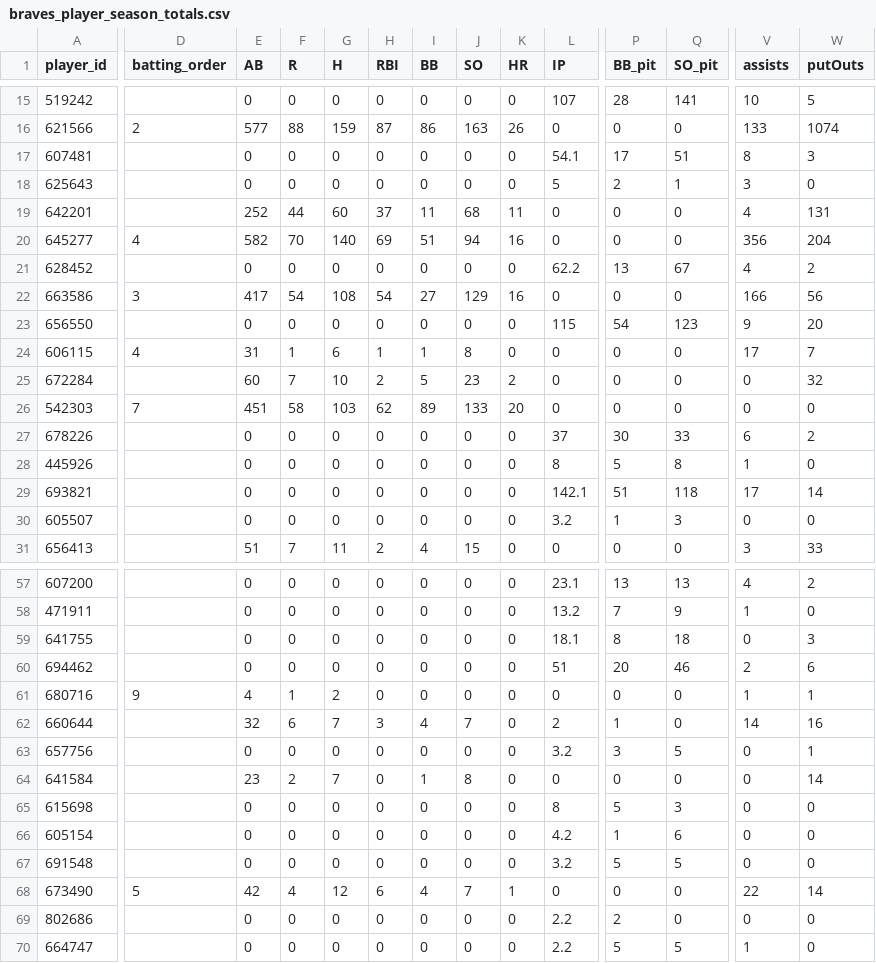
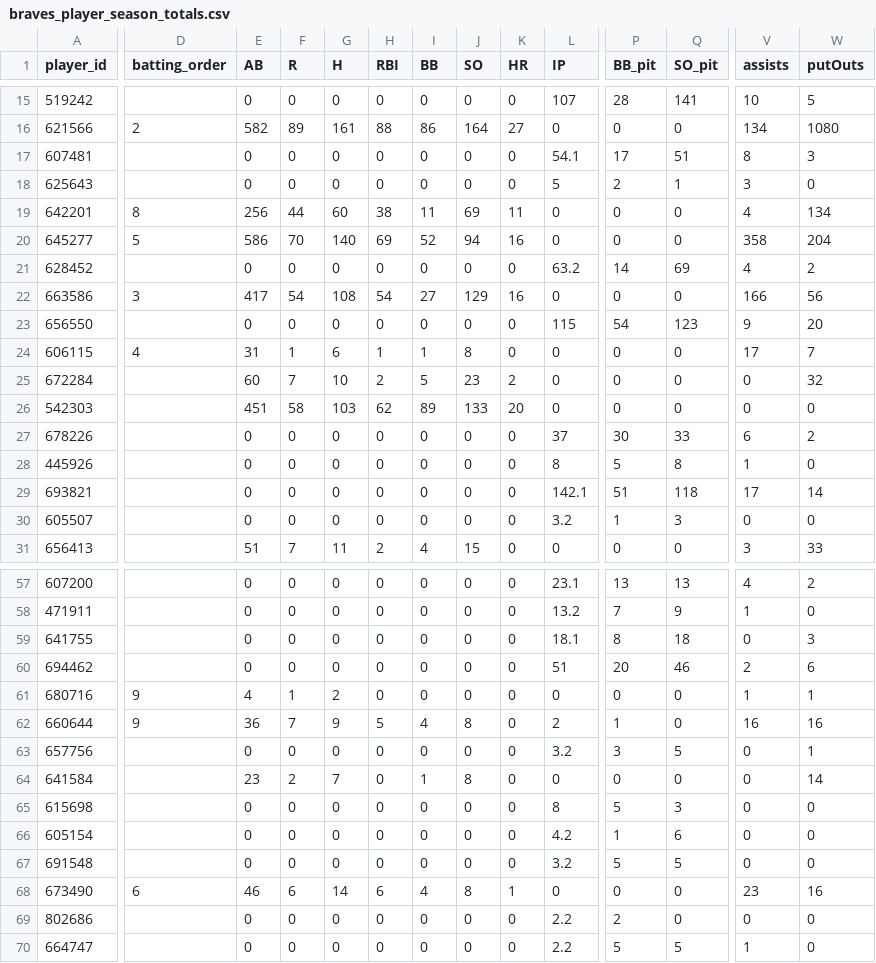
Before and after one commit to Floodplain4/Braves_Stats, a CSV file: braves_player_season_totals.csv, drawn as a sheet; only a part is shown, gaps mark what is left out; the diff covers the shown part only; the diff names each change by its address in the sheet, - before the commit and + after, or states it on an @@ line.

```diff
--- a/braves_player_season_totals.csv
+++ b/braves_player_season_totals.csv
-E16 (AB): 577
+E16 (AB): 582
-F16 (R): 88
+F16 (R): 89
-G16 (H): 159
+G16 (H): 161
-H16 (RBI): 87
+H16 (RBI): 88
-J16 (SO): 163
+J16 (SO): 164
-K16 (HR): 26
+K16 (HR): 27
-V16 (assists): 133
+V16 (assists): 134
-W16 (putOuts): 1074
+W16 (putOuts): 1080
-D19 (batting_order): (empty)
+D19 (batting_order): 8
-E19 (AB): 252
+E19 (AB): 256
-H19 (RBI): 37
+H19 (RBI): 38
-J19 (SO): 68
+J19 (SO): 69
-W19 (putOuts): 131
+W19 (putOuts): 134
-D20 (batting_order): 4
+D20 (batting_order): 5
-E20 (AB): 582
+E20 (AB): 586
-I20 (BB): 51
+I20 (BB): 52
-V20 (assists): 356
+V20 (assists): 358
-L21 (IP): 62.2
+L21 (IP): 63.2
-P21 (BB_pit): 13
+P21 (BB_pit): 14
-Q21 (SO_pit): 67
+Q21 (SO_pit): 69
-D26 (batting_order): 7
+D26 (batting_order): (empty)
-D62 (batting_order): (empty)
+D62 (batting_order): 9
-E62 (AB): 32
+E62 (AB): 36
-F62 (R): 6
+F62 (R): 7
-G62 (H): 7
+G62 (H): 9
-H62 (RBI): 3
+H62 (RBI): 5
-J62 (SO): 7
+J62 (SO): 8
-V62 (assists): 14
+V62 (assists): 16
-D68 (batting_order): 5
+D68 (batting_order): 6
-E68 (AB): 42
+E68 (AB): 46
-F68 (R): 4
+F68 (R): 6
-G68 (H): 12
+G68 (H): 14
-J68 (SO): 7
+J68 (SO): 8
-V68 (assists): 22
+V68 (assists): 23
-W68 (putOuts): 14
+W68 (putOuts): 16
```
Also changed, not shown: 38 edited cells elsewhere in this file.
